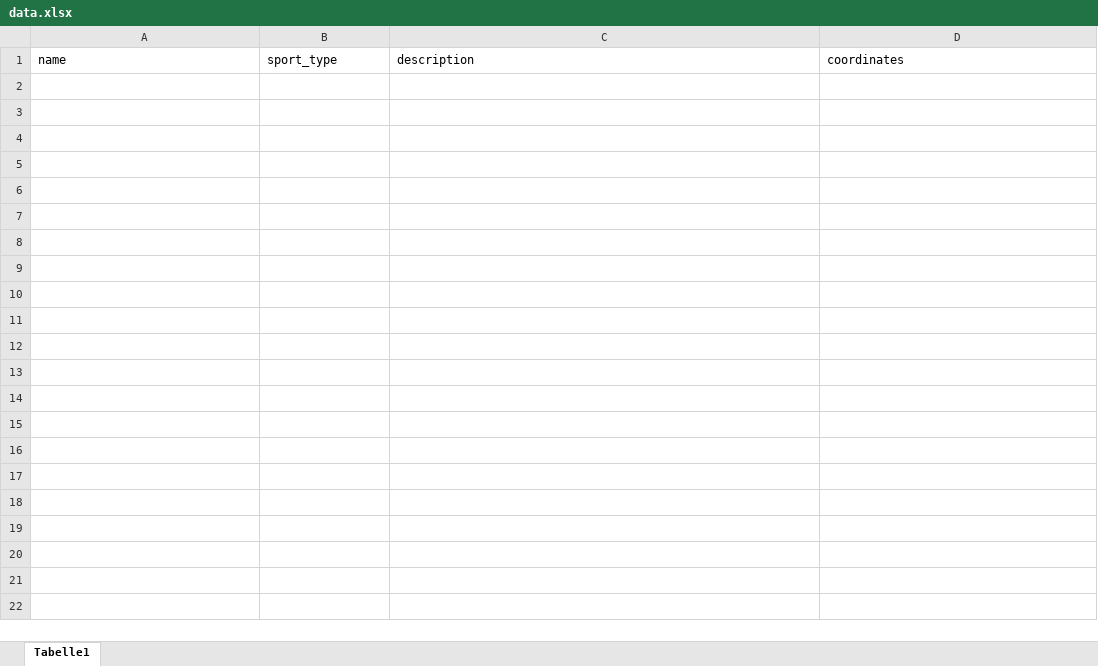
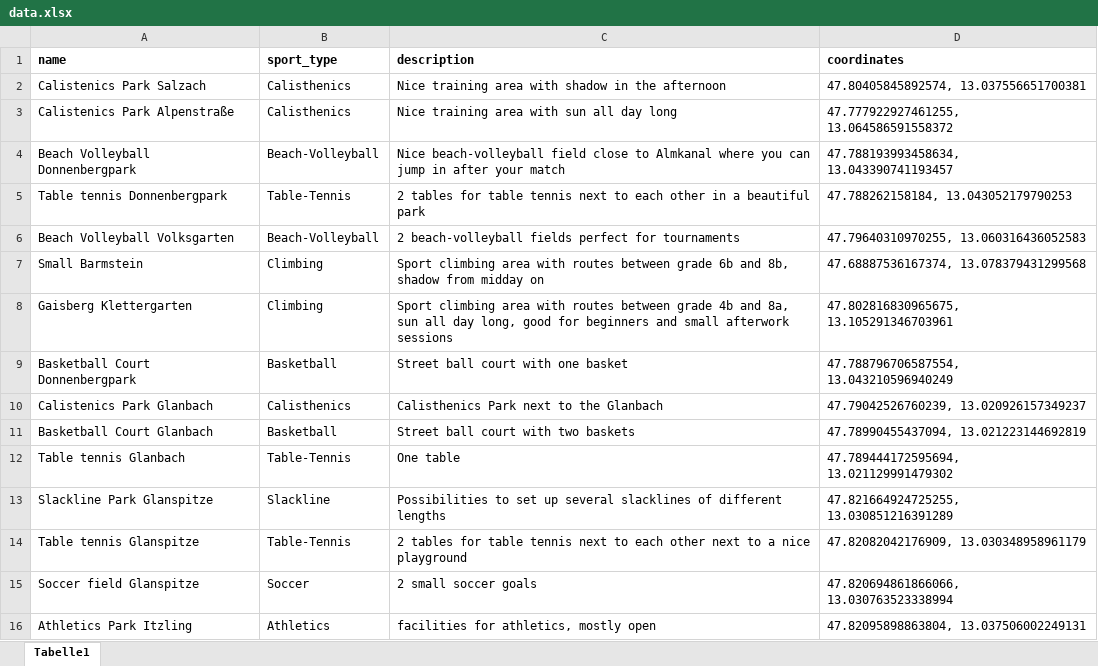
Before and after one commit to LukasScharf/Final_Project_softwareDev_group3, an Excel workbook: data.xlsx, sheet Tabelle1, drawn as a sheet; values as stored, in another font and other column widths than the file's, no borders; the diff names each change by its address in the sheet, - before the commit and + after, or states it on an @@ line.

Commit message:
Notebook with Excel-dataset

```diff
--- a/data.xlsx (sheet Tabelle1)
+++ b/data.xlsx (sheet Tabelle1)
-A1:D1 bold: off
+A1:D1 bold: on
+row 2: Calistenics Park Salzach | Calisthenics | Nice training area with shadow in the afternoon | 47.80405845892574, 13.037556651700381
+row 3: Calistenics Park Alpenstraße | Calisthenics | Nice training area with sun all day long | 47.777922927461255, 13.064586591558372
+row 4: Beach Volleyball Donnenbergpark | Beach-Volleyball | Nice beach-volleyball field close to Almkanal where you can jump in after your match | 47.788193993458634, 13.043390741193457
+row 5: Table tennis Donnenbergpark | Table-Tennis | 2 tables for table tennis next to each other in a beautiful park | 47.788262158184, 13.043052179790253
+row 6: Beach Volleyball Volksgarten | Beach-Volleyball | 2 beach-volleyball fields perfect for tournaments | 47.79640310970255, 13.060316436052583
+row 7: Small Barmstein | Climbing | Sport climbing area with routes between grade 6b and 8b, shadow from midday on | 47.68887536167374, 13.078379431299568
+row 8: Gaisberg Klettergarten | Climbing | Sport climbing area with routes between grade 4b and 8a, sun all day long, good for beginners and small afterwork sessions | 47.802816830965675, 13.105291346703961
+row 9: Basketball Court Donnenbergpark | Basketball | Street ball court with one basket | 47.788796706587554, 13.043210596940249
+row 10: Calistenics Park Glanbach | Calisthenics | Calisthenics Park next to the Glanbach | 47.79042526760239, 13.020926157349237
+row 11: Basketball Court Glanbach | Basketball | Street ball court with two baskets | 47.78990455437094, 13.021223144692819
+row 12: Table tennis Glanbach | Table-Tennis | One table | 47.789444172595694, 13.021129991479302
+row 13: Slackline Park Glanspitze | Slackline | Possibilities to set up several slacklines of different lengths | 47.821664924725255, 13.030851216391289
+row 14: Table tennis Glanspitze | Table-Tennis | 2 tables for table tennis next to each other next to a nice playground | 47.82082042176909, 13.030348958961179
+row 15: Soccer field Glanspitze | Soccer | 2 small soccer goals | 47.820694861866066, 13.030763523338994
+row 16: Athletics Park Itzling | Athletics | facilities for athletics, mostly open | 47.82095898863804, 13.037506002249131
```
Also changed, not shown: 5 other files.
